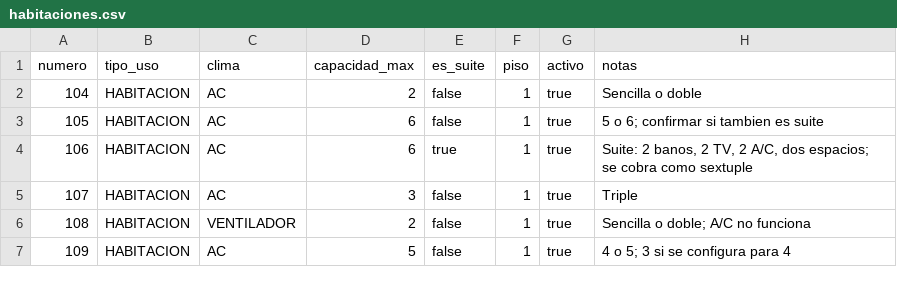
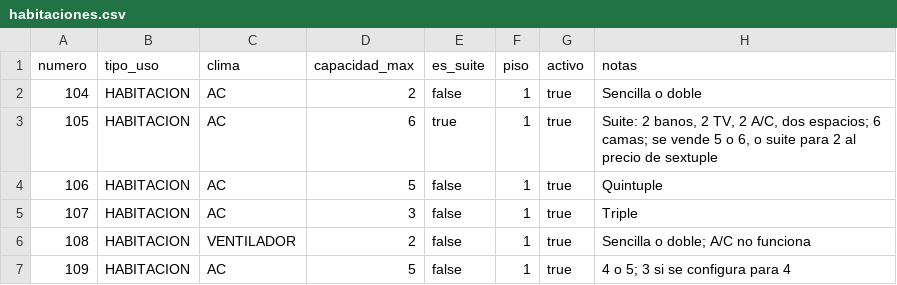
Before and after one commit to newmagdalenahotel-ux/sinmh, a CSV file: seeds/habitaciones.csv, drawn as a sheet; only a part is shown.

Commit message:
docs: suite 105 y desayuno 15k

```diff
--- a/seeds/habitaciones.csv
+++ b/seeds/habitaciones.csv
@@ -2,4 +2,4 @@ numero,tipo_uso,clima,capacidad_max,es_suite,piso,activo,notas
 104,HABITACION,AC,2,false,1,true,"Sencilla o doble"
-105,HABITACION,AC,6,false,1,true,"5 o 6; confirmar si tambien es suite"
-106,HABITACION,AC,6,true,1,true,"Suite: 2 banos, 2 TV, 2 A/C, dos espacios; se cobra como sextuple"
+105,HABITACION,AC,6,true,1,true,"Suite: 2 banos, 2 TV, 2 A/C, dos espacios; 6 camas; se vende 5 o 6, o suite para 2 al precio de sextuple"
+106,HABITACION,AC,5,false,1,true,"Quintuple"
 107,HABITACION,AC,3,false,1,true,"Triple"
```
Also changed, not shown: 3 other files.
